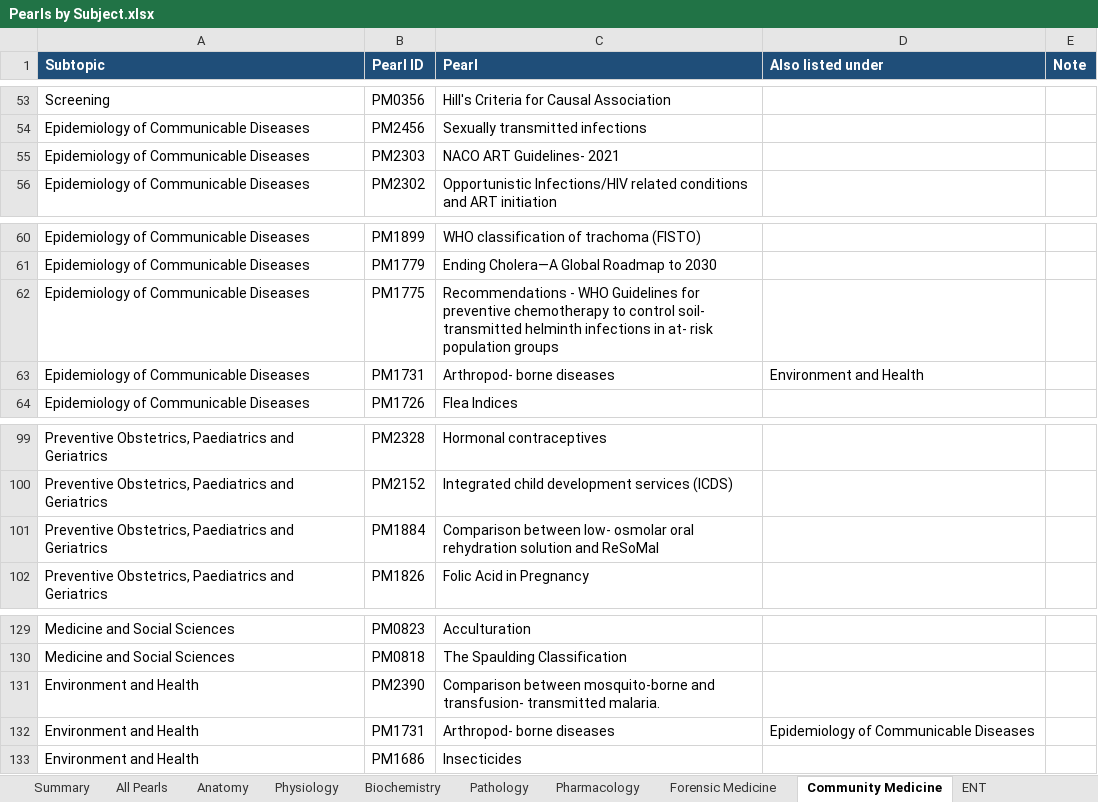
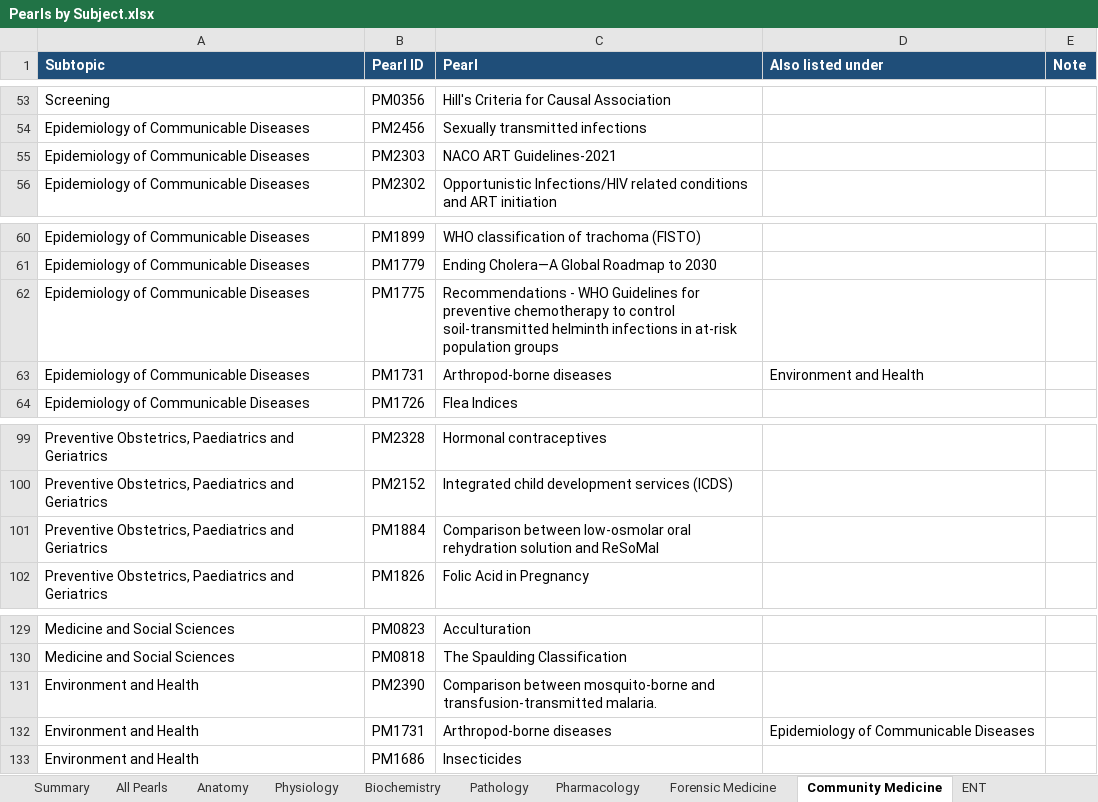
Before and after one commit to iashwinhg19/sparrow, an Excel workbook: pearls/Pearls by Subject.xlsx, sheet Community Medicine, drawn as a sheet; only a part is shown, gaps mark what is left out; values as stored, in another font and other column widths than the file's, no borders; charts and pictures not drawn; the diff names each change by its address in the sheet, - before the commit and + after, or states it on an @@ line.

```diff
--- a/pearls/Pearls by Subject.xlsx (sheet Community Medicine)
+++ b/pearls/Pearls by Subject.xlsx (sheet Community Medicine)
-C55 (Pearl): NACO ART Guidelines- 2021
+C55 (Pearl): NACO ART Guidelines-2021
-C62 (Pearl): …to control soil- transmitted helminth infections in at- risk population groups
+C62 (Pearl): …to control soil-transmitted helminth infections in at-risk population groups
-C63 (Pearl): Arthropod- borne diseases
+C63 (Pearl): Arthropod-borne diseases
-C101 (Pearl): Comparison between low- osmolar oral rehydration…
+C101 (Pearl): Comparison between low-osmolar oral rehydration…
-C131 (Pearl): …mosquito-borne and transfusion- transmitted malaria.
+C131 (Pearl): …mosquito-borne and transfusion-transmitted malaria.
-C132 (Pearl): Arthropod- borne diseases
+C132 (Pearl): Arthropod-borne diseases
```
Also changed, not shown: sheet All Pearls, sheet Surgery, sheet Medicine, sheet Pharmacology, sheet Physiology, sheet Pathology, 10 more sheets, 3 other files.
